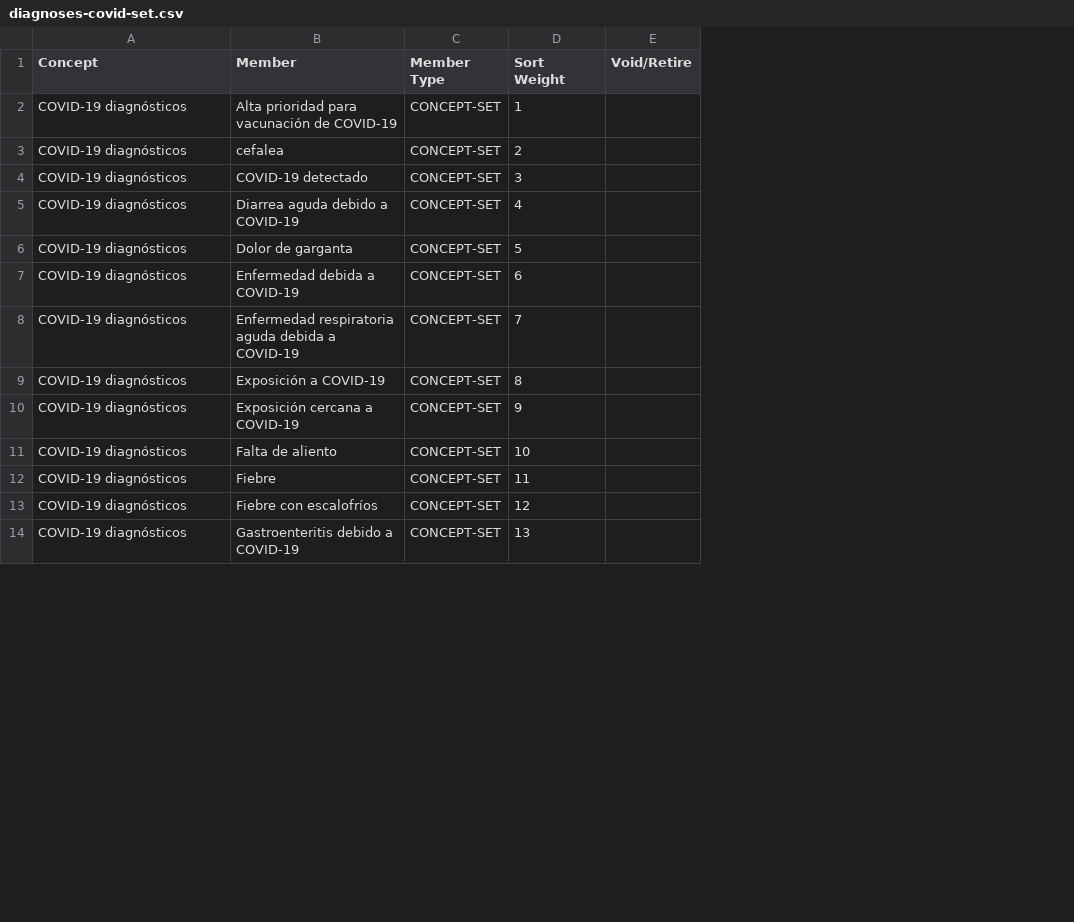
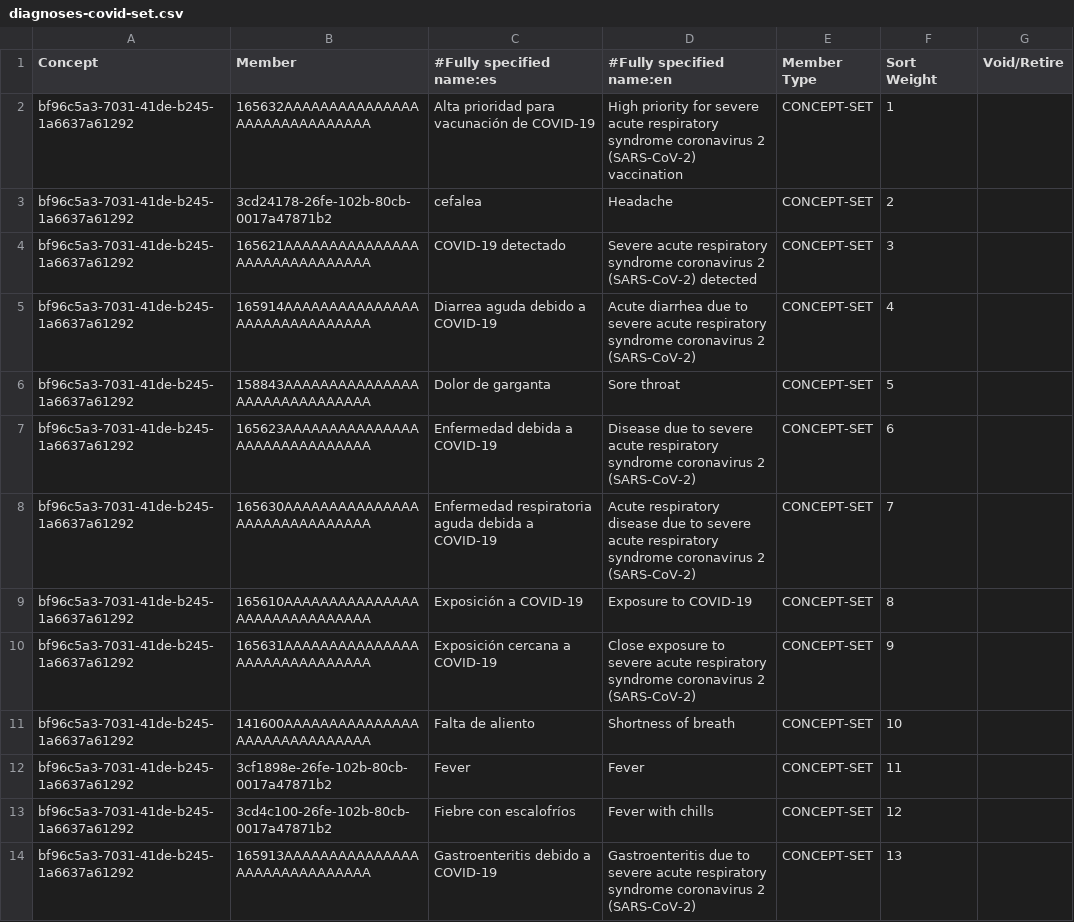
Before and after one commit to PIH/openmrs-config-ces, a CSV file: configuration/conceptsets/diagnoses-covid-set.csv, drawn as a sheet; only a part is shown; addresses are those after the commit; the diff covers the shown part only; the diff names each change by its address in the sheet, - before the commit and + after, or states it on an @@ line.

Commit message:
UHM-6614: Move Mexico Concepts MDS to Initializer for CES update concept sets to reference by uuid

```diff
--- a/configuration/conceptsets/diagnoses-covid-set.csv
+++ b/configuration/conceptsets/diagnoses-covid-set.csv
+column B (Member), rows 2-14: 165632AAAAAAAAAAAAAAAAAAAAAAAAAAAAAA | 3cd24178-26fe-102b-80cb-0017a47871b2 | 165621AAAAAAAAAAAAAAAAAAAAAAAAAAAAAA | 165914AAAAAAAAAAAAAAAAAAAAAAAAAAAAAA | 158843AAAAAAAAAAAAAAAAAAAAAAAAAAAAAA | 165623AAAAAAAAAAAAAAAAAAAAAAAAAAAAAA | 165630AAAAAAAAAAAAAAAAAAAAAAAAAAAAAA | 165610AAAAAAAAAAAAAAAAAAAAAAAAAAAAAA | 165631AAAAAAAAAAAAAAAAAAAAAAAAAAAAAA | 141600AAAAAAAAAAAAAAAAAAAAAAAAAAAAAA | 3cf1898e-26fe-102b-80cb-0017a47871b2 | 3cd4c100-26fe-102b-80cb-0017a47871b2 | 165913AAAAAAAAAAAAAAAAAAAAAAAAAAAAAA
+column D (#Fully specified name:en), rows 2-14: High priority for severe acute respiratory syndrome coronavirus 2 (SARS-CoV-2) vaccination | Headache | Severe acute respiratory syndrome coronavirus 2 (SARS-CoV-2) detected | Acute diarrhea due to severe acute respiratory syndrome coronavirus 2 (SARS-CoV-2) | Sore throat | Disease due to severe acute respiratory syndrome coronavirus 2 (SARS-CoV-2) | Acute respiratory disease due to severe acute respiratory syndrome coronavirus 2 (SARS-CoV-2) | Exposure to COVID-19 | Close exposure to severe acute respiratory syndrome coronavirus 2 (SARS-CoV-2) | Shortness of breath | Fever | Fever with chills | Gastroenteritis due to severe acute respiratory syndrome coronavirus 2 (SARS-CoV-2)
-C1: Member
+C1: #Fully specified name:es
-A2:A14 (Concept): COVID-19 diagnósticos
+A2:A14 (Concept): bf96c5a3-7031-41de-b245-1a6637a61292
-C12 (#Fully specified name:es): Fiebre
+C12 (#Fully specified name:es): Fever
```
Also changed, not shown: 12 edited cells elsewhere in this file, configuration/conceptsets/diagnoses-mch-set.csv, configuration/conceptsets/diagnoses-mental-health-set.csv, 2 other files.
